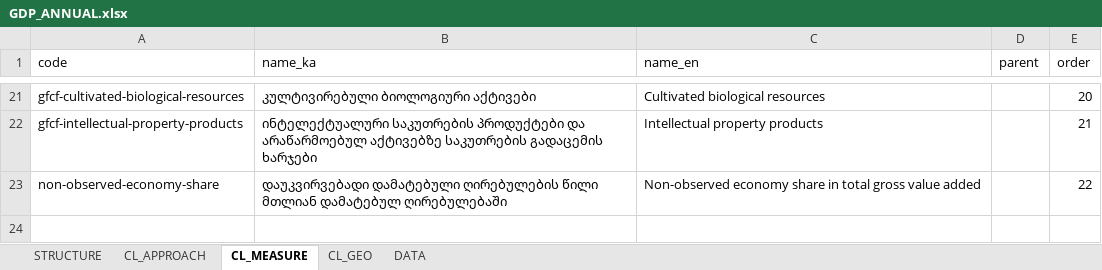
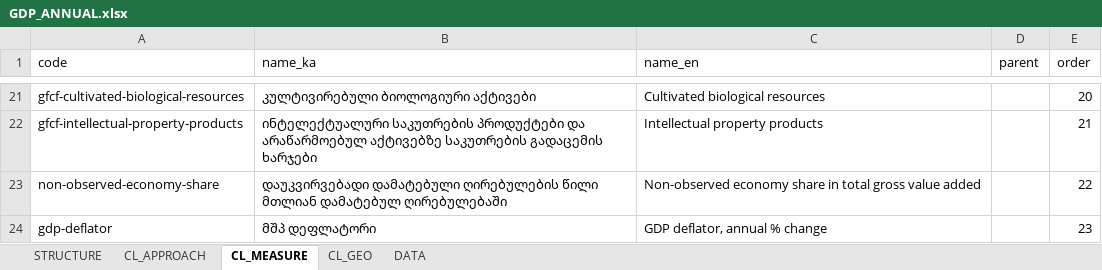
Before and after one commit to aleksandre17/statdash, an Excel workbook: DATA/canonical/GDP_ANNUAL.xlsx, sheet CL_MEASURE, drawn as a sheet; only a part is shown, gaps mark what is left out; values as stored, in another font and other column widths than the file's, no borders; the diff names each change by its address in the sheet, - before the commit and + after, or states it on an @@ line.

```diff
--- a/DATA/canonical/GDP_ANNUAL.xlsx (sheet CL_MEASURE)
+++ b/DATA/canonical/GDP_ANNUAL.xlsx (sheet CL_MEASURE)
+row 24: gdp-deflator | მშპ დეფლატორი | GDP deflator, annual % change |  | 23
```
Also changed, not shown: sheet DATA, sheet STRUCTURE, DATA/canonical/REGIONAL_GVA.xlsx, 1 other file.
